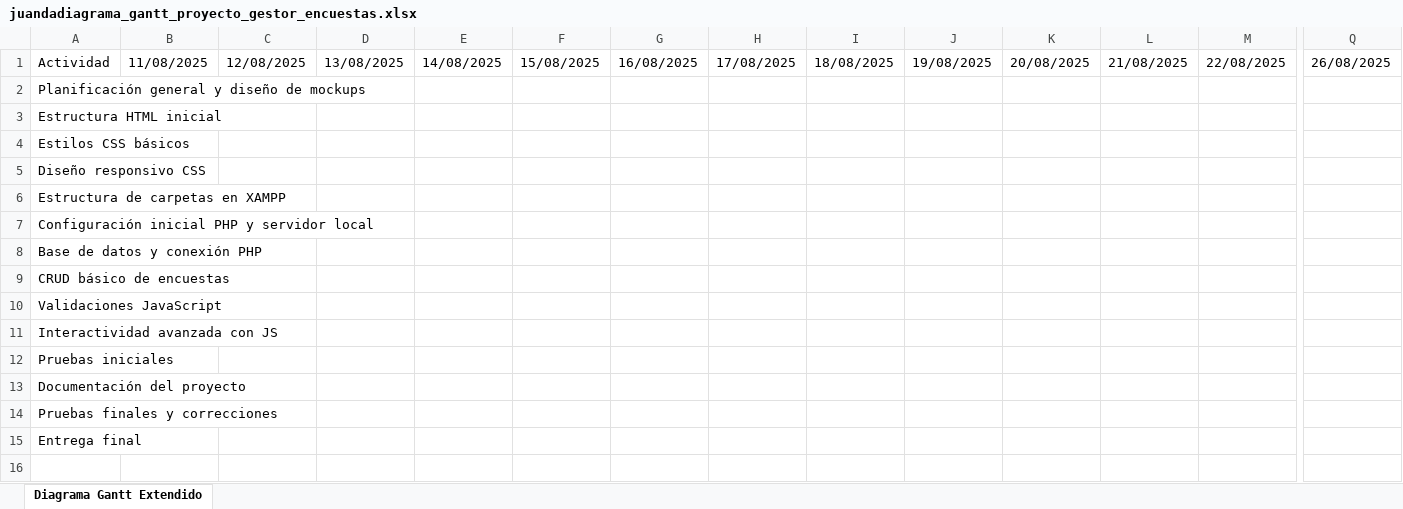
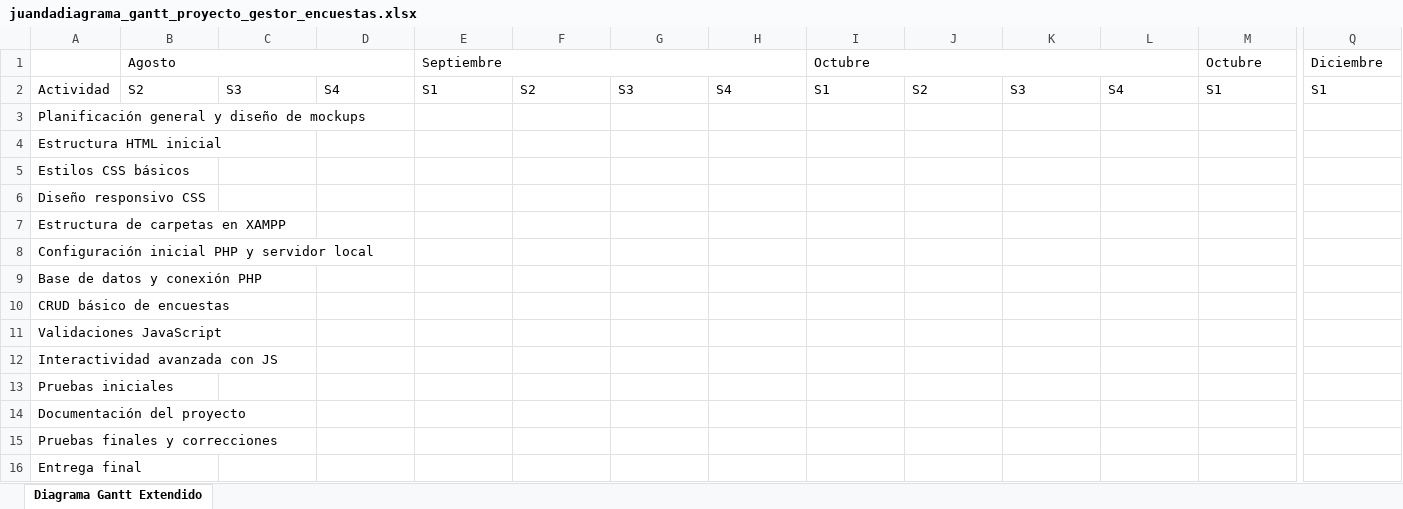
Before and after one commit to Diego23685/Encuesta, an Excel workbook: juandadiagrama_gantt_proyecto_gestor_encuestas.xlsx, sheet Diagrama Gantt Extendido, drawn as a sheet; only a part is shown, gaps mark what is left out; values as stored, in another font and other column widths than the file's, no cell formats; addresses are those after the commit; rows hold the shown columns only; the diff covers the shown part only; the diff names each change by its address in the sheet, - before the commit and + after, or states it on an @@ line.

Commit message:
Componer el diagrama de Gantt

```diff
--- a/juandadiagrama_gantt_proyecto_gestor_encuestas.xlsx (sheet Diagrama Gantt Extendido)
+++ b/juandadiagrama_gantt_proyecto_gestor_encuestas.xlsx (sheet Diagrama Gantt Extendido)
+row 1:  | Agosto |  |  | Septiembre |  |  |  | Octubre |  |  |  | Octubre | Diciembre
-B2: 11/08/2025
+B2: S2
-C2: 12/08/2025
+C2: S3
-D2: 13/08/2025
+D2: S4
-E2: 14/08/2025
+E2: S1
-F2: 15/08/2025
+F2: S2
-G2: 16/08/2025
+G2: S3
-H2: 17/08/2025
+H2: S4
-I2: 18/08/2025
+I2: S1
-J2: 19/08/2025
+J2: S2
-K2: 20/08/2025
+K2: S3
-L2: 21/08/2025
+L2: S4
-M2: 22/08/2025
+M2: S1
-Q2: 26/08/2025
+Q2: S1
```
Also changed, not shown: 5 edited cells elsewhere in this sheet, cell formats.
